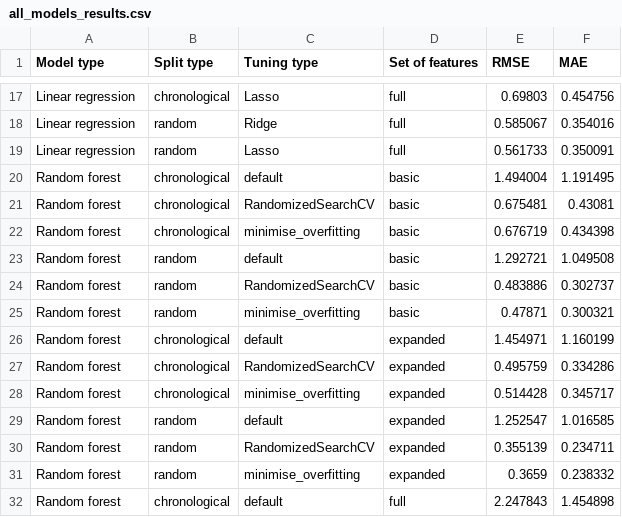
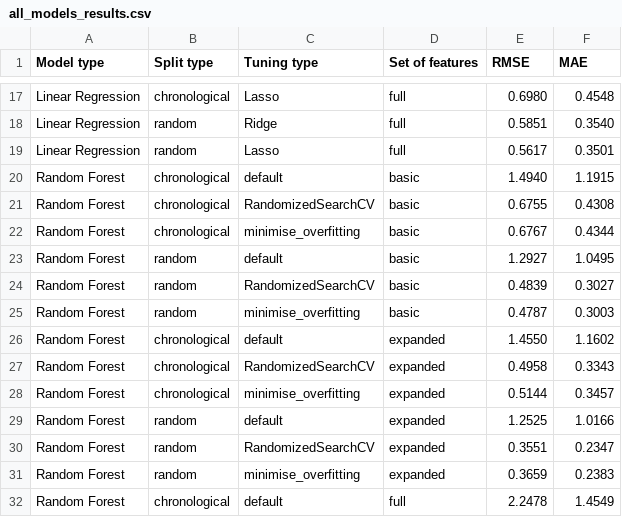
Before and after one commit to Paulina100/ML-for-TTRPG-game-design, a CSV file: notebooks/models/all_models_results.csv, drawn as a sheet; only a part is shown, gaps mark what is left out; the diff covers the shown part only; the diff names each change by its address in the sheet, - before the commit and + after, or states it on an @@ line.

```diff
--- a/notebooks/models/all_models_results.csv
+++ b/notebooks/models/all_models_results.csv
-A17:A19 (Model type): Linear regression
+A17:A19 (Model type): Linear Regression
-E17 (RMSE): 0.69803
+E17 (RMSE): 0.6980
-F17 (MAE): 0.454756
+F17 (MAE): 0.4548
-E18 (RMSE): 0.585067
+E18 (RMSE): 0.5851
-F18 (MAE): 0.354016
+F18 (MAE): 0.3540
-E19 (RMSE): 0.561733
+E19 (RMSE): 0.5617
-F19 (MAE): 0.350091
+F19 (MAE): 0.3501
-A20:A32 (Model type): Random forest
+A20:A32 (Model type): Random Forest
-E20 (RMSE): 1.494004
+E20 (RMSE): 1.4940
-F20 (MAE): 1.191495
+F20 (MAE): 1.1915
-E21 (RMSE): 0.675481
+E21 (RMSE): 0.6755
-F21 (MAE): 0.43081
+F21 (MAE): 0.4308
-E22 (RMSE): 0.676719
+E22 (RMSE): 0.6767
-F22 (MAE): 0.434398
+F22 (MAE): 0.4344
-E23 (RMSE): 1.292721
+E23 (RMSE): 1.2927
-F23 (MAE): 1.049508
+F23 (MAE): 1.0495
-E24 (RMSE): 0.483886
+E24 (RMSE): 0.4839
-F24 (MAE): 0.302737
+F24 (MAE): 0.3027
-E25 (RMSE): 0.47871
+E25 (RMSE): 0.4787
-F25 (MAE): 0.300321
+F25 (MAE): 0.3003
-E26 (RMSE): 1.454971
+E26 (RMSE): 1.4550
-F26 (MAE): 1.160199
+F26 (MAE): 1.1602
-E27 (RMSE): 0.495759
+E27 (RMSE): 0.4958
-F27 (MAE): 0.334286
+F27 (MAE): 0.3343
-E28 (RMSE): 0.514428
+E28 (RMSE): 0.5144
-F28 (MAE): 0.345717
+F28 (MAE): 0.3457
-E29 (RMSE): 1.252547
+E29 (RMSE): 1.2525
-F29 (MAE): 1.016585
+F29 (MAE): 1.0166
-E30 (RMSE): 0.355139
+E30 (RMSE): 0.3551
-F30 (MAE): 0.234711
+F30 (MAE): 0.2347
-F31 (MAE): 0.238332
+F31 (MAE): 0.2383
-E32 (RMSE): 2.247843
+E32 (RMSE): 2.2478
-F32 (MAE): 1.454898
+F32 (MAE): 1.4549
```
Also changed, not shown: 83 edited cells elsewhere in this file, 2 other files.
